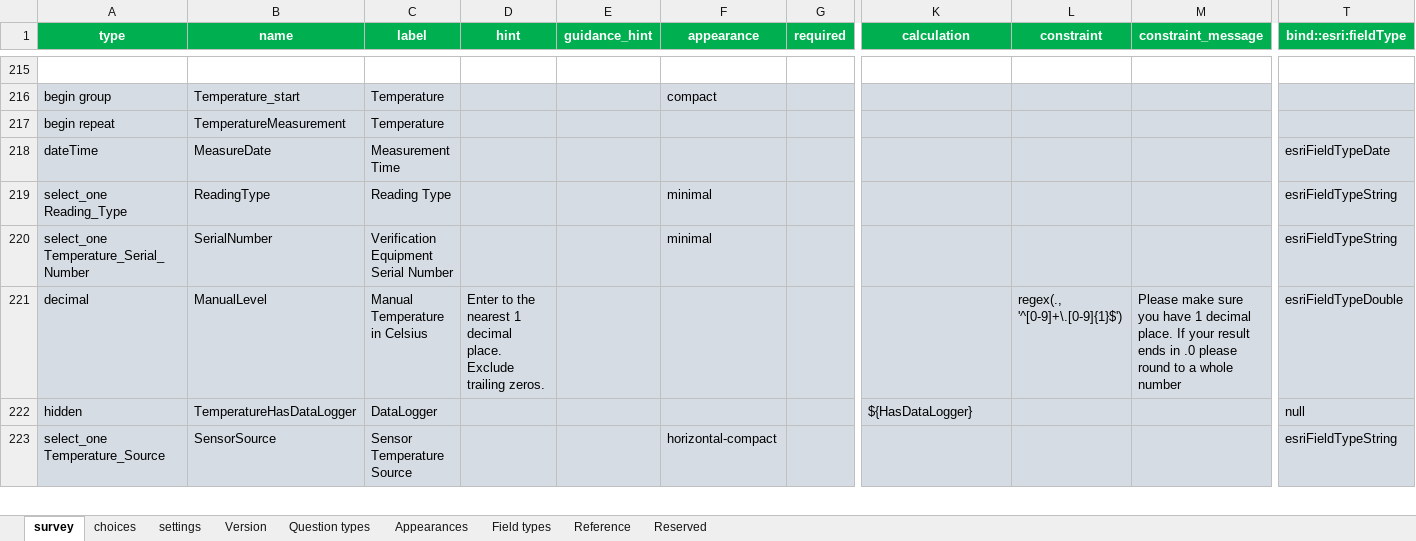
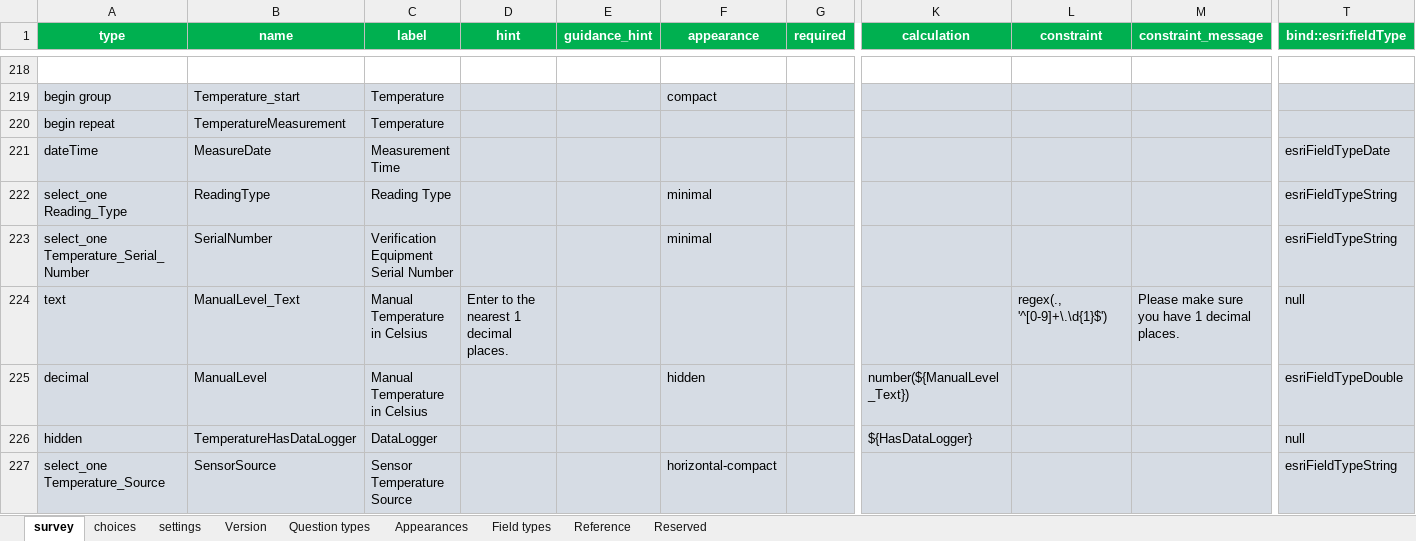
Before and after one commit to NWFWMD-IT/Hydrologic-Monitoring-Project, an Excel workbook: survey/NW Florida Hydrologic Field Form.xlsx, sheet survey, drawn as a sheet; only a part is shown, gaps mark what is left out; values as stored, in another font and other column widths than the file's, no borders; conditional formats and table styles not drawn; addresses are those after the commit; rows hold the shown columns only; the diff covers the shown part only; the diff names each change by its address in the sheet, - before the commit and + after, or states it on an @@ line.

Commit message:
Updated #117

```diff
--- a/survey/NW Florida Hydrologic Field Form.xlsx (sheet survey)
+++ b/survey/NW Florida Hydrologic Field Form.xlsx (sheet survey)
+row 224: text | ManualLevel_Text | Manual Temperature in Celsius | Enter to the nearest 1 decimal places. |  |  |  |  | regex(., '^[0-9]+\.\d{1}$') | Please make sure you have 1 decimal places. | null
-D225 (hint): Enter to the nearest 1 decimal place. Exclude trailing zeros.
+D225 (hint): (empty)
-F225 (appearance): (empty)
+F225 (appearance): hidden
-K225 (calculation): (empty)
+K225 (calculation): number(${ManualLevel_Text})
-L225 (constraint): regex(., '^[0-9]+\.[0-9]{1}$')
+L225 (constraint): (empty)
-M225 (constraint_message): Please make sure you have 1 decimal place. If your result ends in .0 please round to a whole number
+M225 (constraint_message): (empty)
```
Also changed, not shown: 5 added rows and 22 edited cells elsewhere in this sheet.
